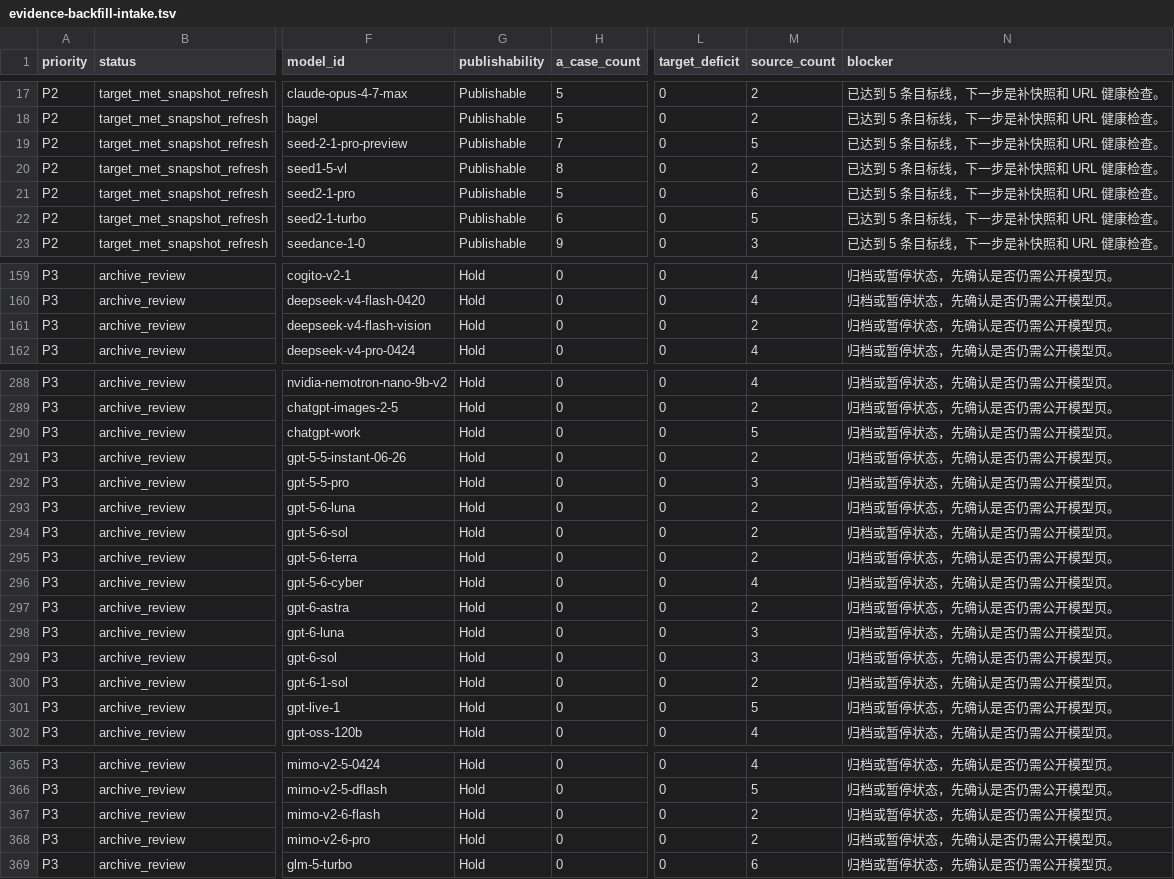
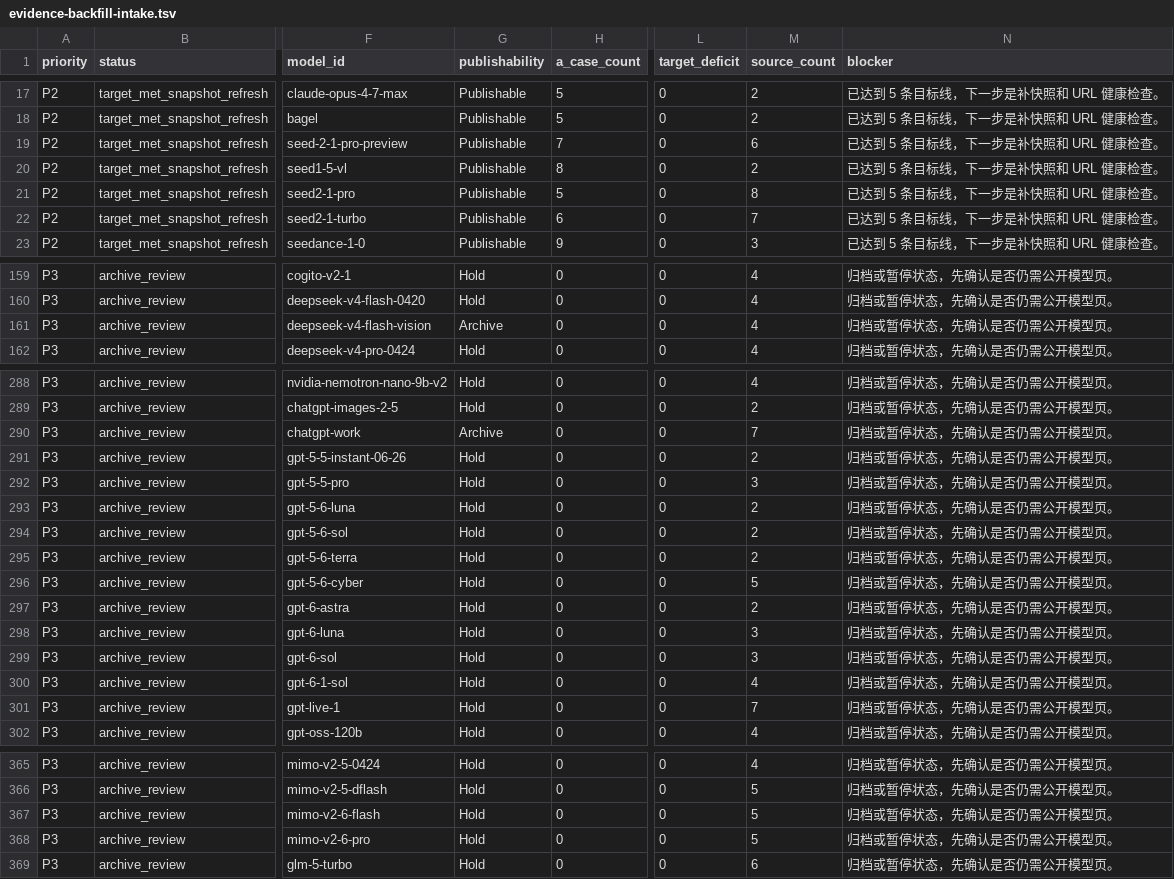
Before and after one commit to AL549984/model, a TSV file: work/evidence-backfill-intake.tsv, drawn as a sheet; only a part is shown, gaps mark what is left out; the diff covers the shown part only; the diff names each change by its address in the sheet, - before the commit and + after, or states it on an @@ line.

```diff
--- a/work/evidence-backfill-intake.tsv
+++ b/work/evidence-backfill-intake.tsv
-M19 (source_count): 5
+M19 (source_count): 6
-M21 (source_count): 6
+M21 (source_count): 8
-M22 (source_count): 5
+M22 (source_count): 7
-G161 (publishability): Hold
+G161 (publishability): Archive
-M161 (source_count): 2
+M161 (source_count): 4
-G290 (publishability): Hold
+G290 (publishability): Archive
-M290 (source_count): 5
+M290 (source_count): 7
-M296 (source_count): 4
+M296 (source_count): 5
-M300 (source_count): 2
+M300 (source_count): 4
-M301 (source_count): 5
+M301 (source_count): 7
-M367:M368 (source_count): 2
+M367:M368 (source_count): 5
```
Also changed, not shown: 18 edited cells elsewhere in this file, 8 other files.
